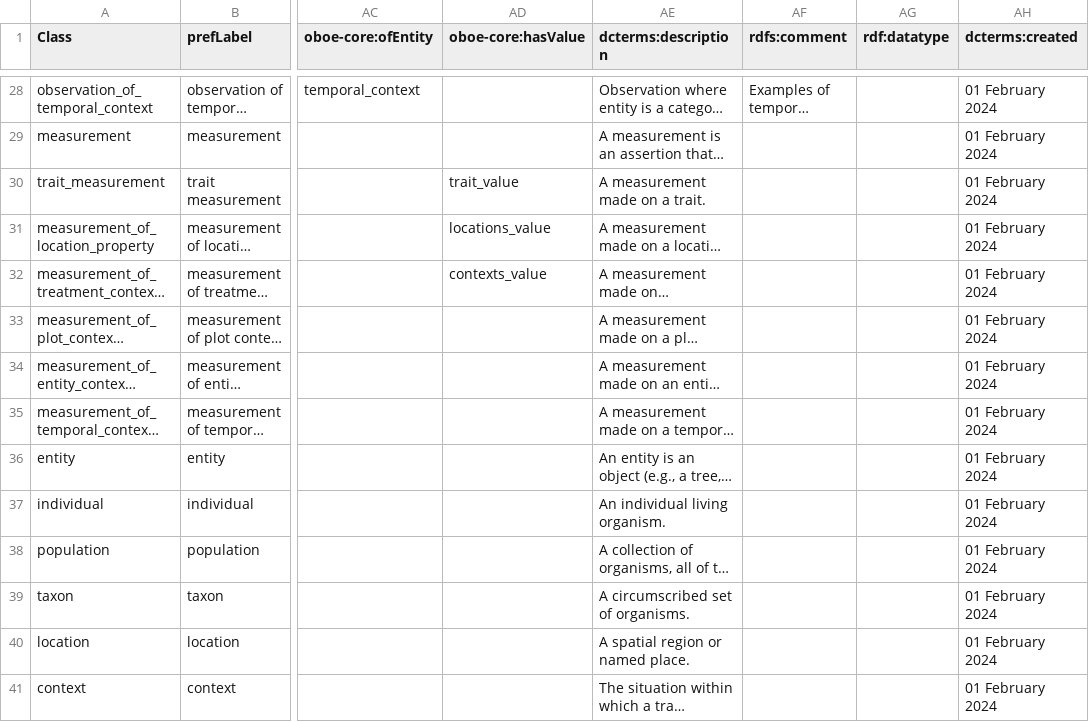
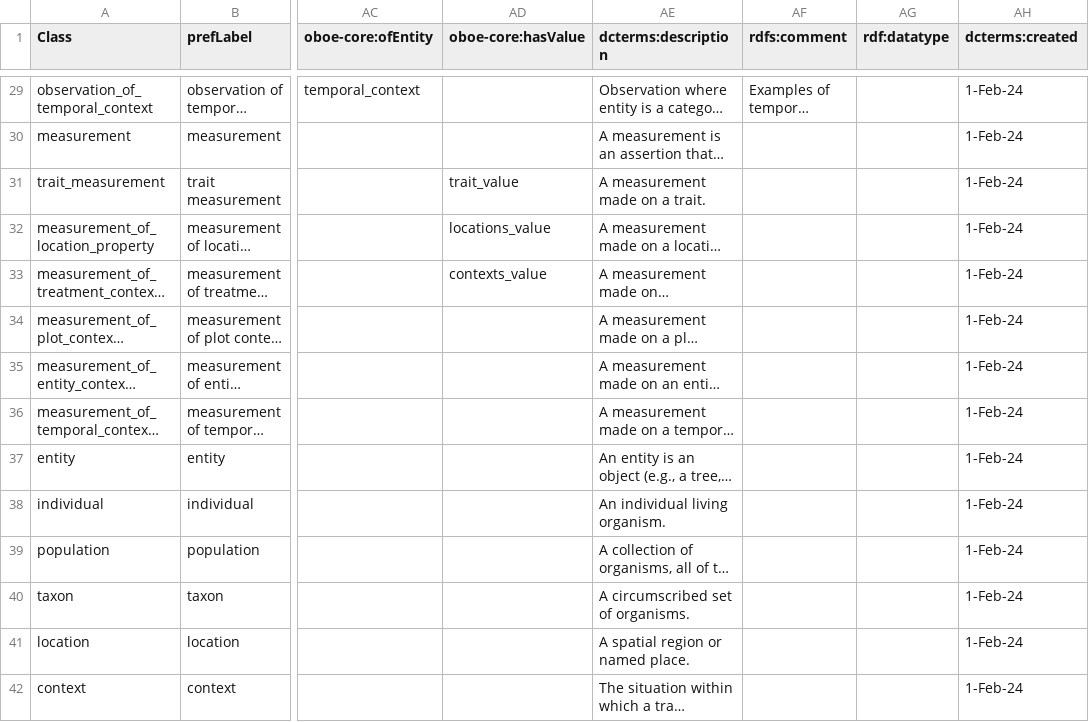
Before and after one commit to traitecoevo/traits.build, a CSV file: ontology/data/traits.build_ontology.csv, drawn as a sheet; only a part is shown, gaps mark what is left out; long unchanged cells end in …; addresses are those after the commit; the diff covers the shown part only; the diff names each change by its address in the sheet, - before the commit and + after, or states it on an @@ line.

```diff
--- a/ontology/data/traits.build_ontology.csv
+++ b/ontology/data/traits.build_ontology.csv
-AH29:AH42 (dcterms:created): 01 February 2024
+AH29:AH42 (dcterms:created): 1-Feb-24
```
Also changed, not shown: 4 added rows and 119 edited cells elsewhere in this file, ontology/data/traits.build_ontology_published_classes.csv, 14 other files.
